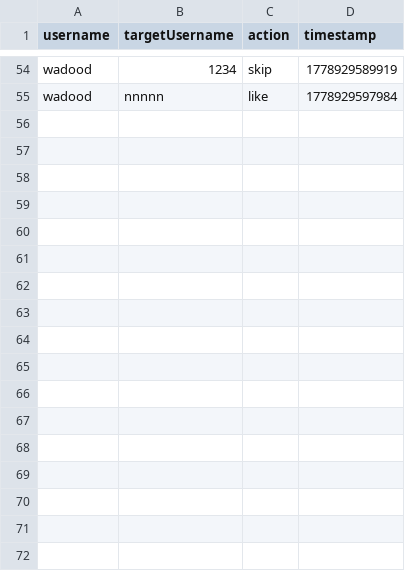
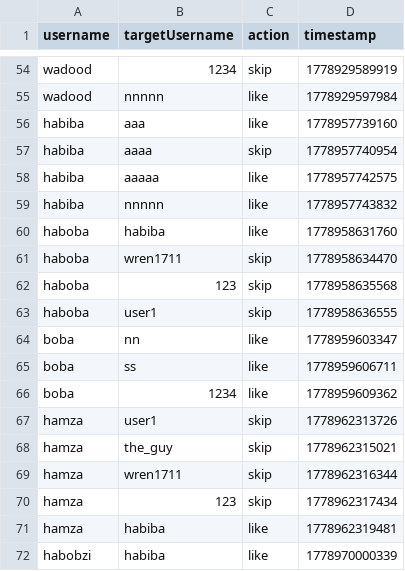
Before and after one commit to aabdelal1/BsBsBoby, a CSV file: DB/interactions.csv, drawn as a sheet; only a part is shown, gaps mark what is left out.

```diff
--- a/DB/interactions.csv
+++ b/DB/interactions.csv
@@ -55 +55,18 @@ wadood,1234,skip,1778929589919
 wadood,nnnnn,like,1778929597984
+habiba,aaa,like,1778957739160
+habiba,aaaa,skip,1778957740954
+habiba,aaaaa,like,1778957742575
+habiba,nnnnn,like,1778957743832
+haboba,habiba,like,1778958631760
+haboba,wren1711,skip,1778958634470
+haboba,123,skip,1778958635568
+haboba,user1,skip,1778958636555
+boba,nn,like,1778959603347
+boba,ss,like,1778959606711
+boba,1234,like,1778959609362
+hamza,user1,skip,1778962313726
+hamza,the_guy,skip,1778962315021
+hamza,wren1711,skip,1778962316344
+hamza,123,skip,1778962317434
+hamza,habiba,like,1778962319481
+habobzi,habiba,like,1778970000339
```
Also changed, not shown: DB/individual_pets.csv, DB/messages.csv, 15 other files.
